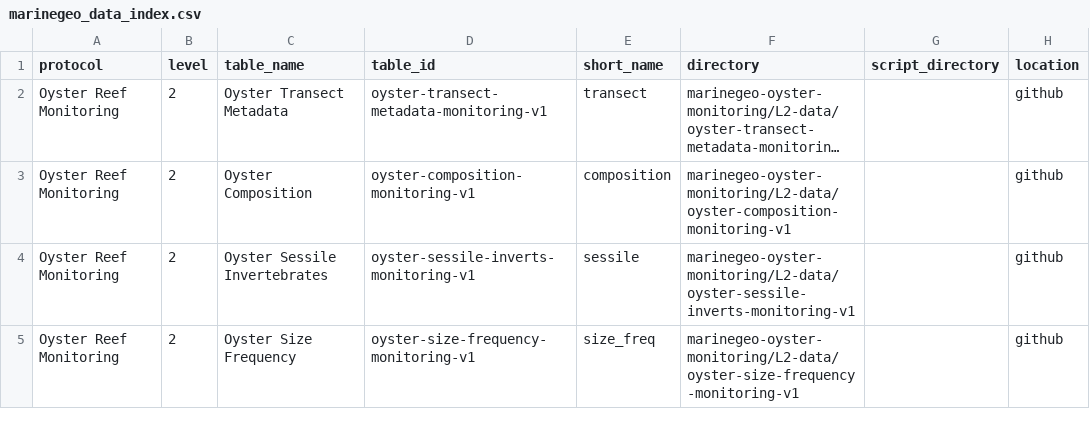
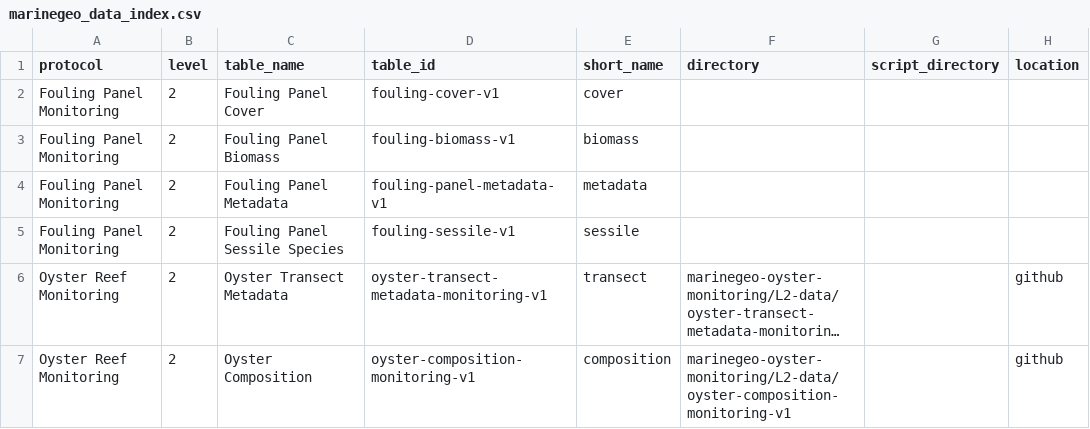
Before and after one commit to Smithsonian/marinegeo-metadata, a CSV file: marinegeo_data_index.csv, drawn as a sheet; only a part is shown; the shorter side is filled out with more unchanged rows; long unchanged cells end in …; the diff names each change by its address in the sheet, - before the commit and + after, or states it on an @@ line.

Commit message:
update fouling data structure

```diff
--- a/marinegeo_data_index.csv
+++ b/marinegeo_data_index.csv
+row 2: Fouling Panel Monitoring | 2 | Fouling Panel Cover | fouling-cover-v1 | cover
+row 3: Fouling Panel Monitoring | 2 | Fouling Panel Biomass | fouling-biomass-v1 | biomass
+row 4: Fouling Panel Monitoring | 2 | Fouling Panel Metadata | fouling-panel-metadata-v1 | metadata
+row 5: Fouling Panel Monitoring | 2 | Fouling Panel Sessile Species | fouling-sessile-v1 | sessile
```
Also changed, not shown: table-metadata/data-structure/fouling-panels_data-structure.csv.
